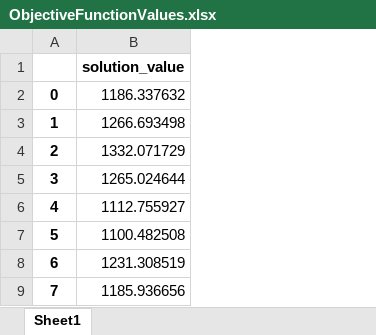
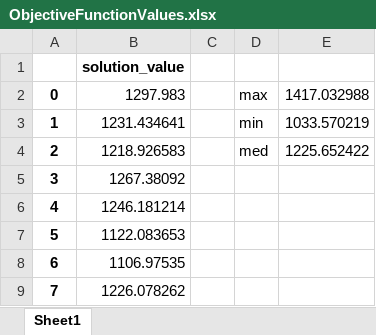
Before and after one commit to nm-guilherme/pnv3512, an Excel workbook: results/multi_starts/ObjectiveFunctionValues.xlsx, sheet Sheet1, drawn as a sheet; only a part is shown; values as stored, in another font and other column widths than the file's, no borders; charts and pictures not drawn; removed rows and columns are numbered as before the commit, all else as after; the diff names each change by its address in the sheet, - before the commit and + after, or states it on an @@ line.

```diff
--- a/results/multi_starts/ObjectiveFunctionValues.xlsx (sheet Sheet1)
+++ b/results/multi_starts/ObjectiveFunctionValues.xlsx (sheet Sheet1)
-column B, rows 1-9: solution_value | 1186.337632 | 1266.693498 | 1332.071729 | 1265.024644 | 1112.755927 | 1100.482508 | 1231.308519 | 1185.936656
+column B, rows 1-9: solution_value | 1297.983 | 1231.434641 | 1218.926583 | 1267.38092 | 1246.181214 | 1122.083653 | 1106.97535 | 1226.078262
+column C, empty
+column D, rows 2-4: max | min | med
+column E, rows 2-4: 1417.032988 | 1033.570219 | 1225.652422
```
Also changed, not shown: charts or pictures, results/random_clarke_wright/ObjectiveFunctionValues.xlsx, 12 other files.
